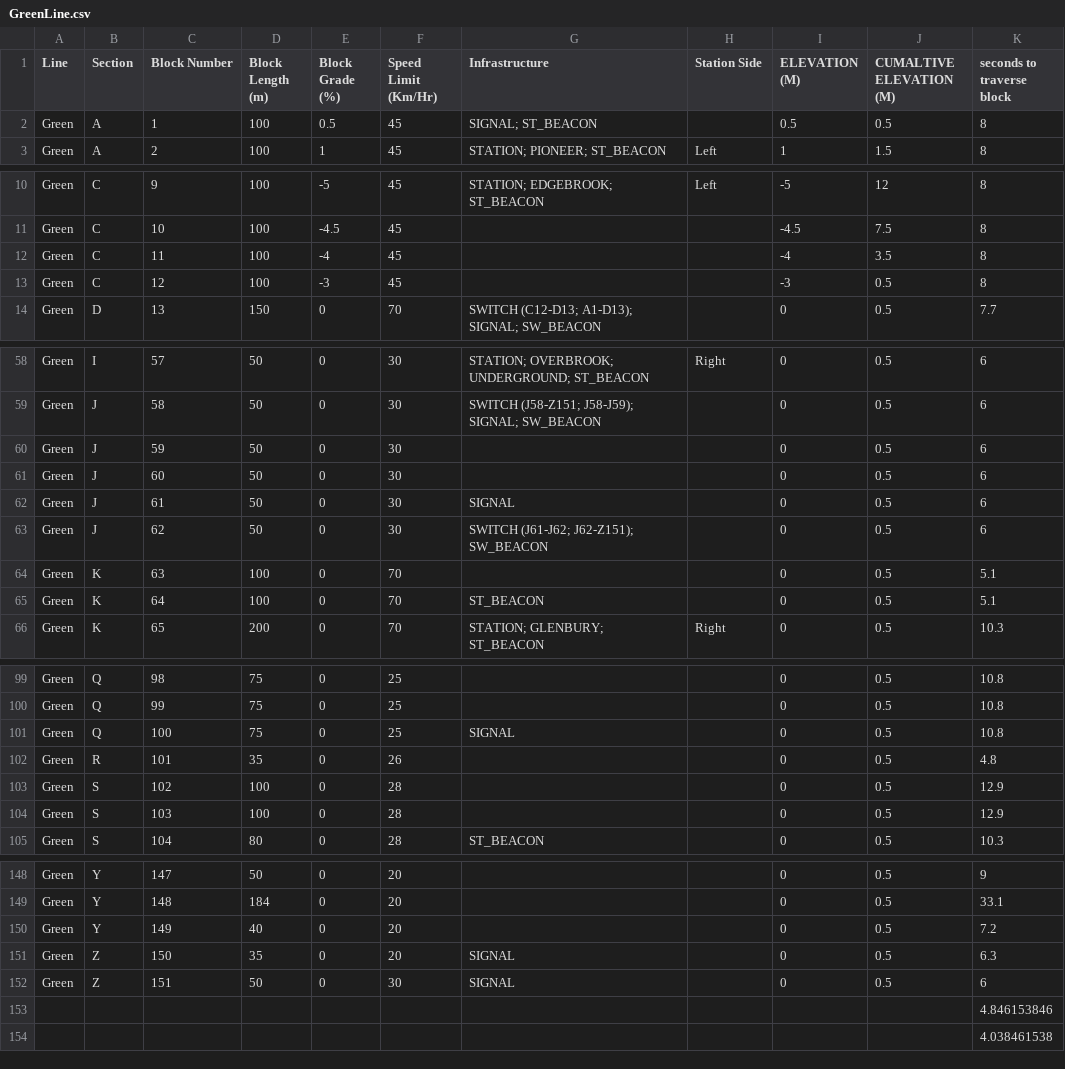
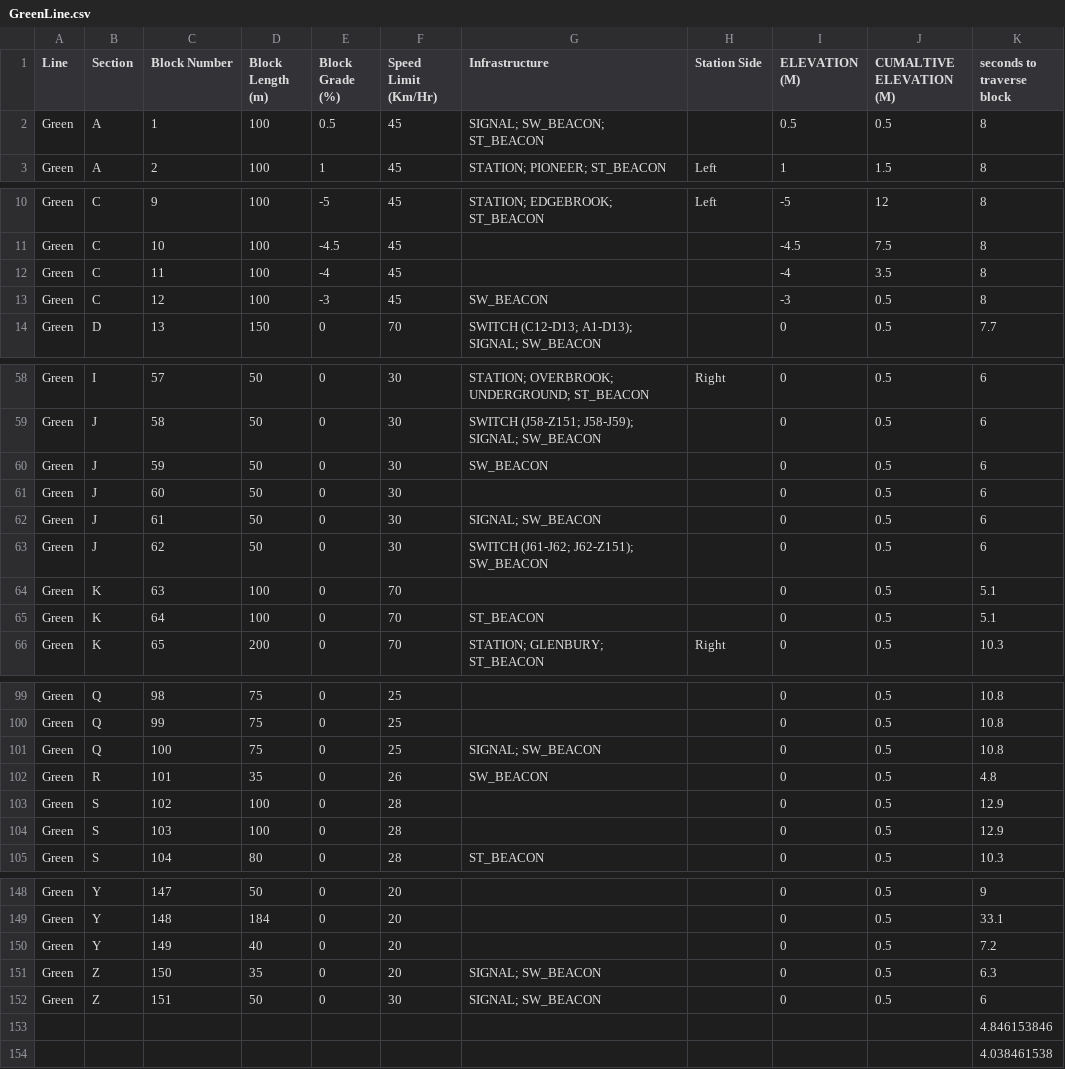
Before and after one commit to cerfort2/1140, a CSV file: GreenLine.csv, drawn as a sheet; only a part is shown, gaps mark what is left out; the diff covers the shown part only.

```diff
--- a/GreenLine.csv
+++ b/GreenLine.csv
@@ -1,3 +1,3 @@
 Line,Section,Block Number,Block Length (m),Block Grade (%),Speed Limit (Km/Hr),Infrastructure,Station Side,ELEVATION (M),CUMALTIVE ELEVATION (M),seconds to traverse block
-Green,A,1,100,0.5,45,SIGNAL; ST_BEACON,,0.5,0.5,8
+Green,A,1,100,0.5,45,SIGNAL; SW_BEACON; ST_BEACON,,0.5,0.5,8
 Green,A,2,100,1,45,STATION; PIONEER; ST_BEACON,Left,1,1.5,8
@@ -12,3 +12,3 @@ Green,C,10,100,-4.5,45,,,-4.5,7.5,8
 Green,C,11,100,-4,45,,,-4,3.5,8
-Green,C,12,100,-3,45,,,-3,0.5,8
+Green,C,12,100,-3,45,SW_BEACON,,-3,0.5,8
 Green,D,13,150,0,70,SWITCH (C12-D13; A1-D13); SIGNAL; SW_BEACON,,0,0.5,7.7
@@ -59,5 +59,5 @@ Green,I,57,50,0,30,STATION; OVERBROOK; UNDERGROUND; ST_BEACON,Right,0,0.5,6
 Green,J,58,50,0,30,SWITCH (J58-Z151; J58-J59); SIGNAL; SW_BEACON,,0,0.5,6
-Green,J,59,50,0,30,,,0,0.5,6
+Green,J,59,50,0,30,SW_BEACON,,0,0.5,6
 Green,J,60,50,0,30,,,0,0.5,6
-Green,J,61,50,0,30,SIGNAL,,0,0.5,6
+Green,J,61,50,0,30,SIGNAL; SW_BEACON,,0,0.5,6
 Green,J,62,50,0,30,SWITCH (J61-J62; J62-Z151); SW_BEACON,,0,0.5,6
@@ -100,4 +100,4 @@ Green,Q,98,75,0,25,,,0,0.5,10.8
 Green,Q,99,75,0,25,,,0,0.5,10.8
-Green,Q,100,75,0,25,SIGNAL,,0,0.5,10.8
-Green,R,101,35,0,26,,,0,0.5,4.8
+Green,Q,100,75,0,25,SIGNAL; SW_BEACON,,0,0.5,10.8
+Green,R,101,35,0,26,SW_BEACON,,0,0.5,4.8
 Green,S,102,100,0,28,,,0,0.5,12.9
@@ -150,4 +150,4 @@ Green,Y,148,184,0,20,,,0,0.5,33.1
 Green,Y,149,40,0,20,,,0,0.5,7.2
-Green,Z,150,35,0,20,SIGNAL,,0,0.5,6.3
-Green,Z,151,50,0,30,SIGNAL,,0,0.5,6
+Green,Z,150,35,0,20,SIGNAL; SW_BEACON,,0,0.5,6.3
+Green,Z,151,50,0,30,SIGNAL; SW_BEACON,,0,0.5,6
 ,,,,,,,,,,4.846153846
```
Also changed, not shown: 3 edited cells elsewhere in this file, 5 other files.
